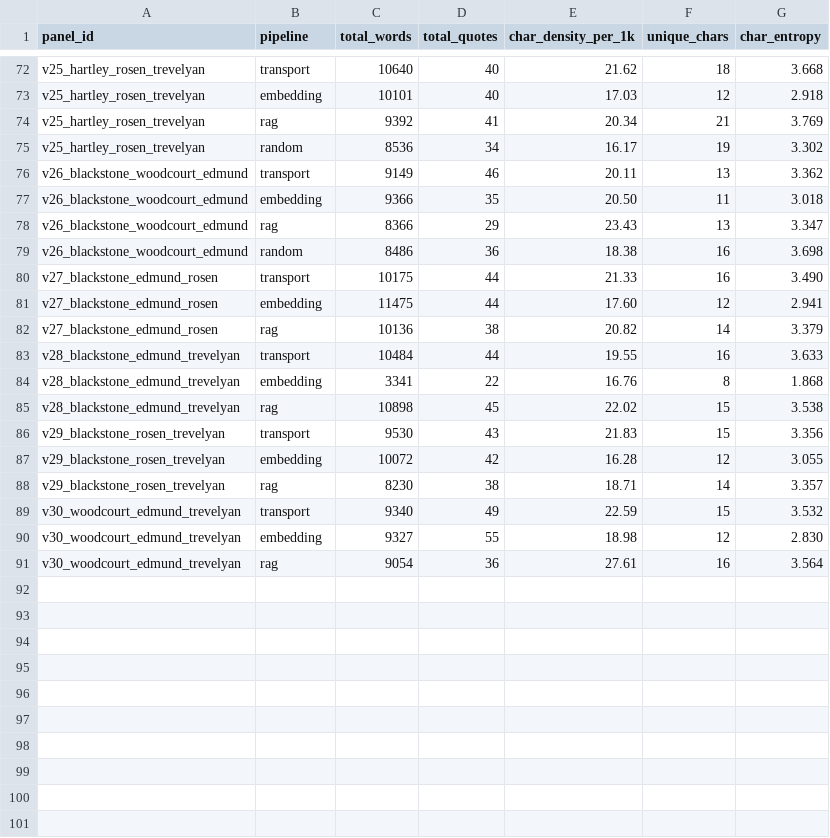
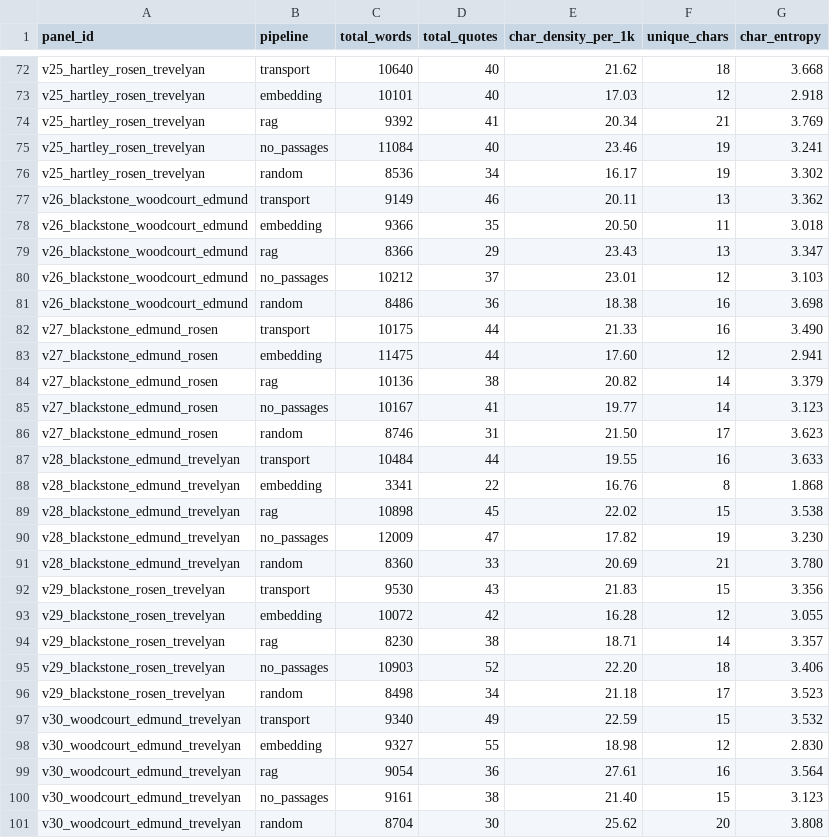
Before and after one commit to cbrew/BleakHouse, a CSV file: reports/five_way_preliminary/panel_detail.csv, drawn as a sheet; only a part is shown, gaps mark what is left out.

```diff
--- a/reports/five_way_preliminary/panel_detail.csv
+++ b/reports/five_way_preliminary/panel_detail.csv
@@ -74,2 +74,3 @@ v25_hartley_rosen_trevelyan,embedding,10101,40,17.03,12,2.918
 v25_hartley_rosen_trevelyan,rag,9392,41,20.34,21,3.769
+v25_hartley_rosen_trevelyan,no_passages,11084,40,23.46,19,3.241
 v25_hartley_rosen_trevelyan,random,8536,34,16.17,19,3.302
@@ -78,2 +79,3 @@ v26_blackstone_woodcourt_edmund,embedding,9366,35,20.50,11,3.018
 v26_blackstone_woodcourt_edmund,rag,8366,29,23.43,13,3.347
+v26_blackstone_woodcourt_edmund,no_passages,10212,37,23.01,12,3.103
 v26_blackstone_woodcourt_edmund,random,8486,36,18.38,16,3.698
@@ -82,2 +84,4 @@ v27_blackstone_edmund_rosen,embedding,11475,44,17.60,12,2.941
 v27_blackstone_edmund_rosen,rag,10136,38,20.82,14,3.379
+v27_blackstone_edmund_rosen,no_passages,10167,41,19.77,14,3.123
+v27_blackstone_edmund_rosen,random,8746,31,21.50,17,3.623
 v28_blackstone_edmund_trevelyan,transport,10484,44,19.55,16,3.633
@@ -85,2 +89,4 @@ v28_blackstone_edmund_trevelyan,embedding,3341,22,16.76,8,1.868
 v28_blackstone_edmund_trevelyan,rag,10898,45,22.02,15,3.538
+v28_blackstone_edmund_trevelyan,no_passages,12009,47,17.82,19,3.230
+v28_blackstone_edmund_trevelyan,random,8360,33,20.69,21,3.780
 v29_blackstone_rosen_trevelyan,transport,9530,43,21.83,15,3.356
@@ -88,2 +94,4 @@ v29_blackstone_rosen_trevelyan,embedding,10072,42,16.28,12,3.055
 v29_blackstone_rosen_trevelyan,rag,8230,38,18.71,14,3.357
+v29_blackstone_rosen_trevelyan,no_passages,10903,52,22.20,18,3.406
+v29_blackstone_rosen_trevelyan,random,8498,34,21.18,17,3.523
 v30_woodcourt_edmund_trevelyan,transport,9340,49,22.59,15,3.532
@@ -91 +99,3 @@ v30_woodcourt_edmund_trevelyan,embedding,9327,55,18.98,12,2.830
 v30_woodcourt_edmund_trevelyan,rag,9054,36,27.61,16,3.564
+v30_woodcourt_edmund_trevelyan,no_passages,9161,38,21.40,15,3.123
+v30_woodcourt_edmund_trevelyan,random,8704,30,25.62,20,3.808
```
Also changed, not shown: reports/five_way_preliminary/pipeline_comparison.csv, reports/quote_audit/confabulation_detail/expert_pipeline_summary.csv, 7 other files.
